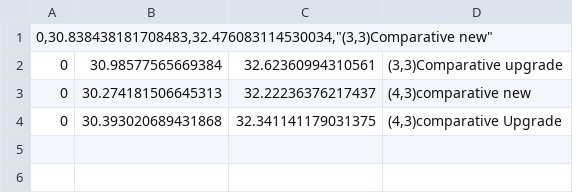
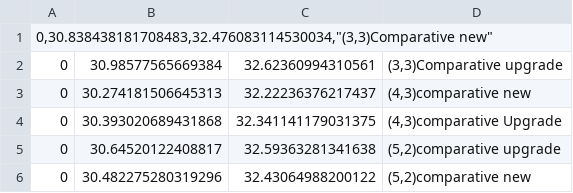
Before and after one commit to pietergobin/Project-Armadillo, a CSV file: results comparative.csv, drawn as a sheet; the diff names each change by its address in the sheet, - before the commit and + after, or states it on an @@ line.

Commit message:
comparative

```diff
--- a/results comparative.csv
+++ b/results comparative.csv
+row 5: 0 | 30.64520122408817 | 32.59363281341638 | (5,2)comparative upgrade
+row 6: 0 | 30.482275280319296 | 32.43064988200122 | (5,2)comparative new
```
Also changed, not shown: 1 other file.
